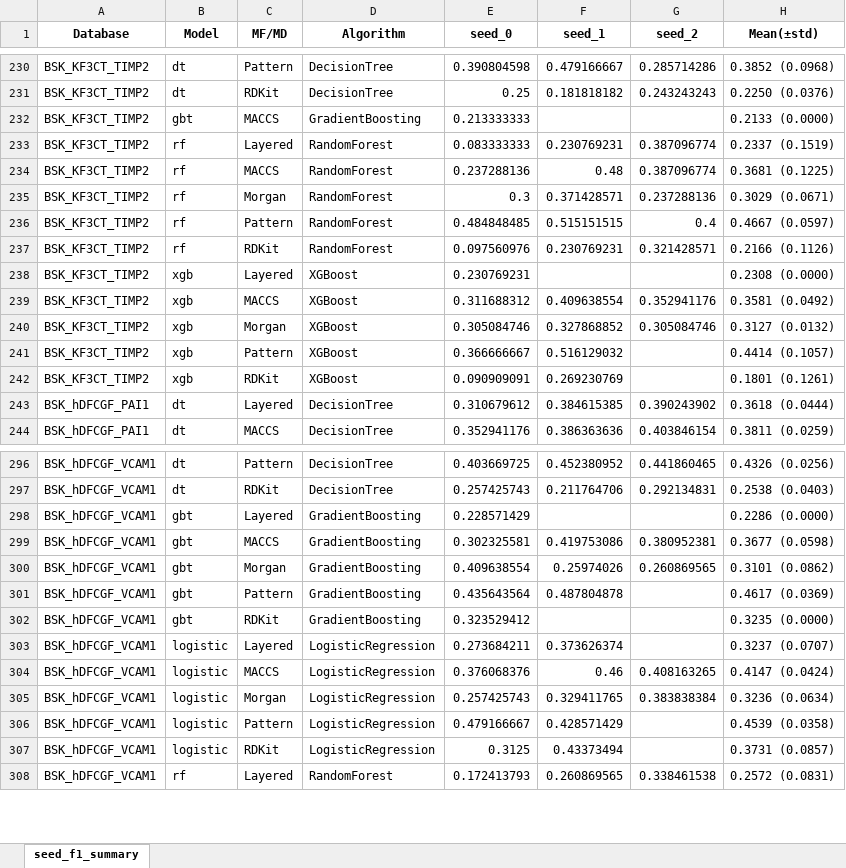
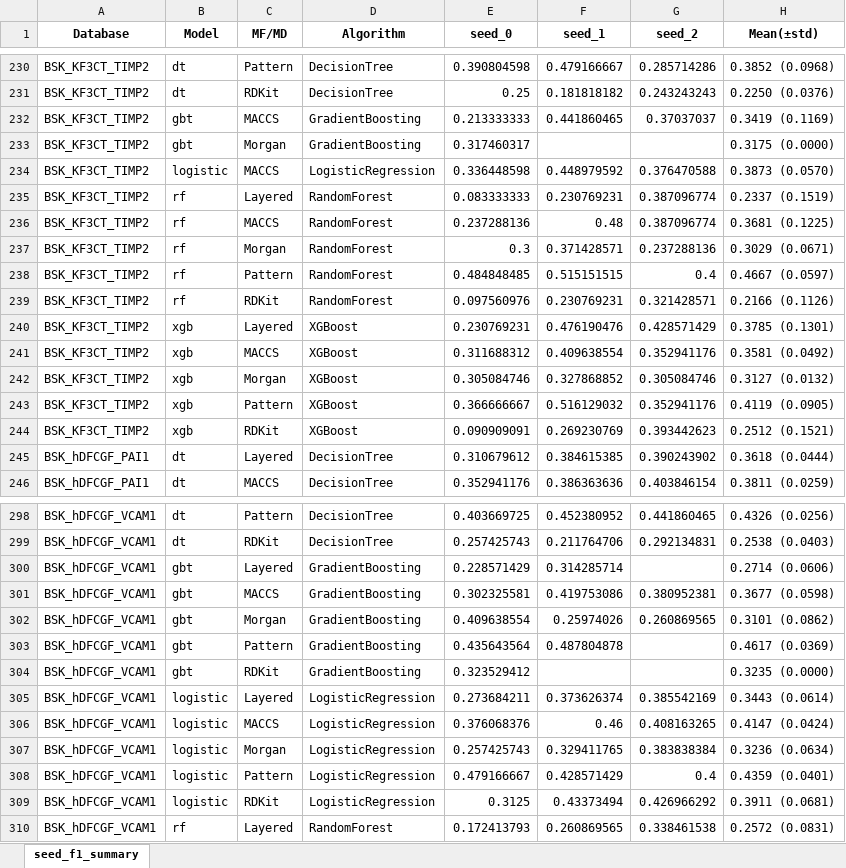
Before and after one commit to Jiinwon/ChemBAI, an Excel workbook: ToxCast_model/experiments/training/DART_MTL/logs/seed_multi_best_summary.xlsx, sheet seed_f1_summary, drawn as a sheet; only a part is shown, gaps mark what is left out; values as stored, in another font and other column widths than the file's, no borders; addresses are those after the commit; the diff names each change by its address in the sheet, - before the commit and + after, or states it on an @@ line.

Commit message:
Logs: auto summary & updates (2025-10-04 04:31:06)

```diff
--- a/ToxCast_model/experiments/training/DART_MTL/logs/seed_multi_best_summary.xlsx (sheet seed_f1_summary)
+++ b/ToxCast_model/experiments/training/DART_MTL/logs/seed_multi_best_summary.xlsx (sheet seed_f1_summary)
-F232 (seed_1): (empty)
+F232 (seed_1): 0.441860465
-G232 (seed_2): (empty)
+G232 (seed_2): 0.37037037
-H232 (Mean(±std)): 0.2133 (0.0000)
+H232 (Mean(±std)): 0.3419 (0.1169)
+row 233: BSK_KF3CT_TIMP2 | gbt | Morgan | GradientBoosting | 0.317460317 |  |  | 0.3175 (0.0000)
+row 234: BSK_KF3CT_TIMP2 | logistic | MACCS | LogisticRegression | 0.336448598 | 0.448979592 | 0.376470588 | 0.3873 (0.0570)
-F240 (seed_1): (empty)
+F240 (seed_1): 0.476190476
-G240 (seed_2): (empty)
+G240 (seed_2): 0.428571429
-H240 (Mean(±std)): 0.2308 (0.0000)
+H240 (Mean(±std)): 0.3785 (0.1301)
-G243 (seed_2): (empty)
+G243 (seed_2): 0.352941176
-H243 (Mean(±std)): 0.4414 (0.1057)
+H243 (Mean(±std)): 0.4119 (0.0905)
-G244 (seed_2): (empty)
+G244 (seed_2): 0.393442623
-H244 (Mean(±std)): 0.1801 (0.1261)
+H244 (Mean(±std)): 0.2512 (0.1521)
-F300 (seed_1): (empty)
+F300 (seed_1): 0.314285714
-H300 (Mean(±std)): 0.2286 (0.0000)
+H300 (Mean(±std)): 0.2714 (0.0606)
-G305 (seed_2): (empty)
+G305 (seed_2): 0.385542169
-H305 (Mean(±std)): 0.3237 (0.0707)
+H305 (Mean(±std)): 0.3443 (0.0614)
-G308 (seed_2): (empty)
+G308 (seed_2): 0.4
-H308 (Mean(±std)): 0.4539 (0.0358)
+H308 (Mean(±std)): 0.4359 (0.0401)
-G309 (seed_2): (empty)
+G309 (seed_2): 0.426966292
-H309 (Mean(±std)): 0.3731 (0.0857)
+H309 (Mean(±std)): 0.3911 (0.0681)
```
Also changed, not shown: 52 other files.
